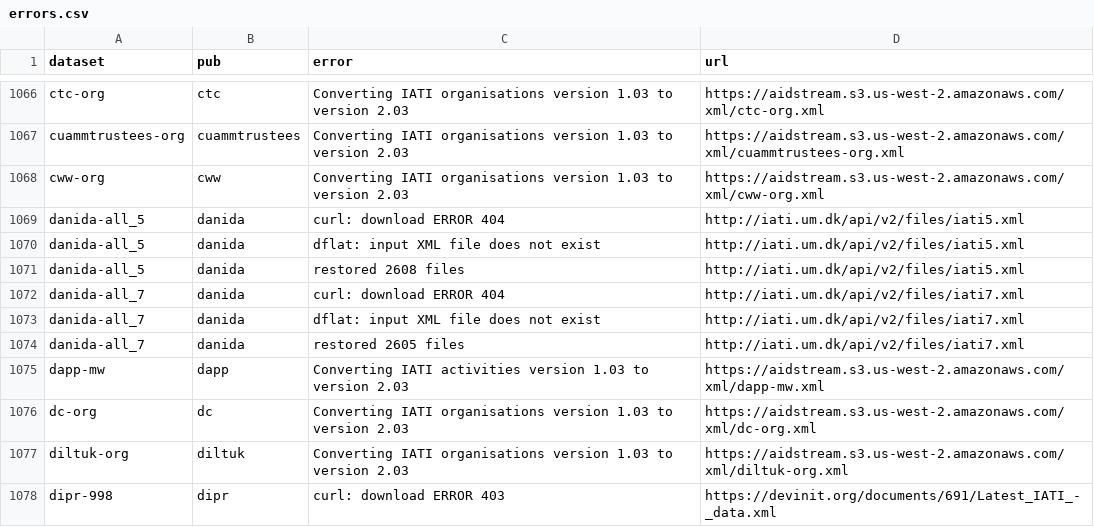
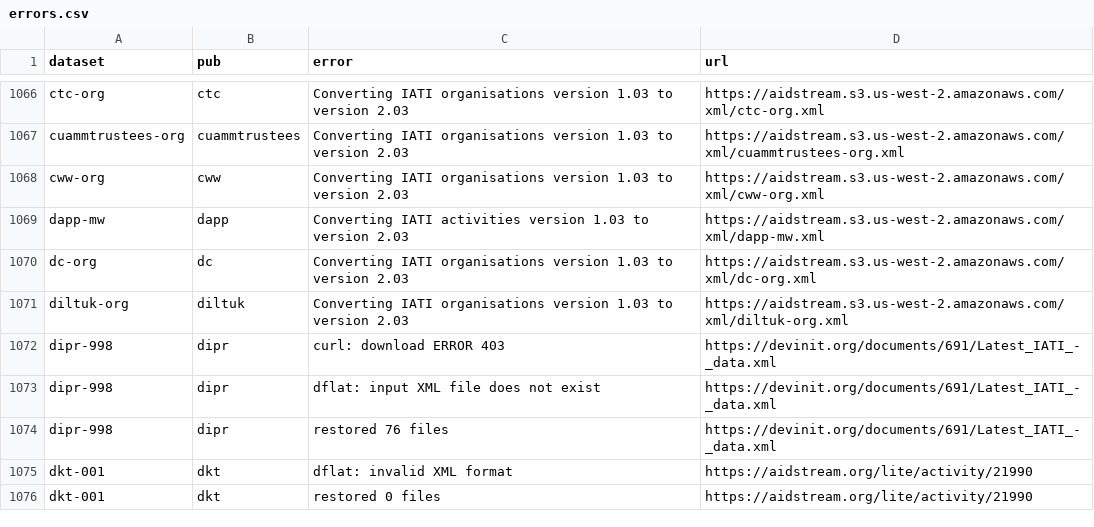
Before and after one commit to notshi/cleanerr, a CSV file: errors.csv, drawn as a sheet; only a part is shown, gaps mark what is left out; the shorter side is filled out with more unchanged rows; the diff names each change by its address in the sheet, - before the commit and + after, or states it on an @@ line.

```diff
--- a/errors.csv
+++ b/errors.csv
-row 1069: danida-all_5 | danida | curl: download ERROR 404 | http://iati.um.dk/api/v2/files/iati5.xml
-row 1070: danida-all_5 | danida | dflat: input XML file does not exist | http://iati.um.dk/api/v2/files/iati5.xml
-row 1071: danida-all_5 | danida | restored 2608 files | http://iati.um.dk/api/v2/files/iati5.xml
-row 1072: danida-all_7 | danida | curl: download ERROR 404 | http://iati.um.dk/api/v2/files/iati7.xml
-row 1073: danida-all_7 | danida | dflat: input XML file does not exist | http://iati.um.dk/api/v2/files/iati7.xml
-row 1074: danida-all_7 | danida | restored 2605 files | http://iati.um.dk/api/v2/files/iati7.xml
```
Also changed, not shown: 5 other files.
